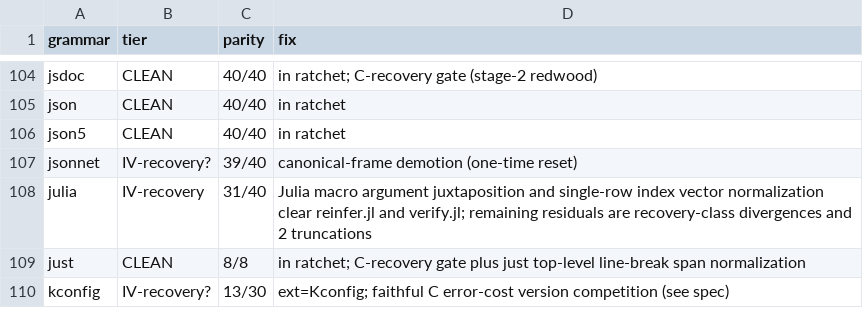
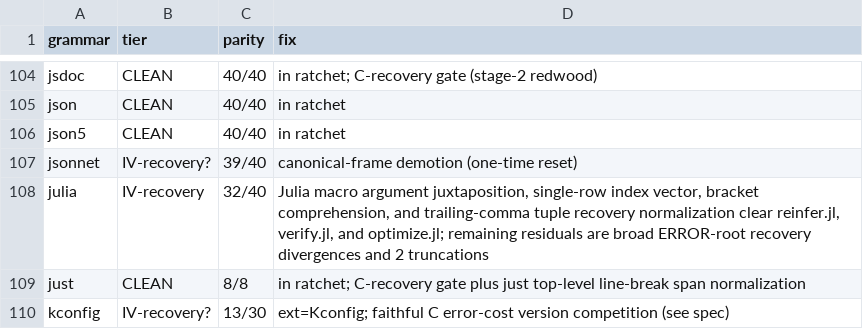
Before and after one commit to davidwalter0/gotreesitter, a TSV file: cgo_harness/tier_scan/tier_classification.tsv, drawn as a sheet; only a part is shown, gaps mark what is left out.

Commit message:
improve(parser/julia): improve Julia parser normalization and parity
- Add bracket comprehension normalization to rewrite matrix expressions with inline `for` clauses into proper `comprehension_expression` nodes.
- Add trailing-comma assignment tuple normalization to convert `, =` patterns into `ERROR` nodes wrapping the operator.
- Update tier reports to reflect Julia parity improvement from 31/40 to 32/40.
- Add unit tests for both normalization passes.

```diff
--- a/cgo_harness/tier_scan/tier_classification.tsv
+++ b/cgo_harness/tier_scan/tier_classification.tsv
@@ -107,3 +107,3 @@ json5	CLEAN	40/40	in ratchet
 jsonnet	IV-recovery?	39/40	canonical-frame demotion (one-time reset)
-julia	IV-recovery	31/40	Julia macro argument juxtaposition and single-row index vector normalization clear reinfer.jl and verify.jl; remaining residuals are recovery-class divergences and 2 truncations
+julia	IV-recovery	32/40	Julia macro argument juxtaposition, single-row index vector, bracket comprehension, and trailing-comma tuple recovery normalization clear reinfer.jl, verify.jl, and optimize.jl; remaining residuals are broad ERROR-root recovery divergences and 2 truncations
 just	CLEAN	8/8	in ratchet; C-recovery gate plus just top-level line-break span normalization
```
Also changed, not shown: 4 other files.
